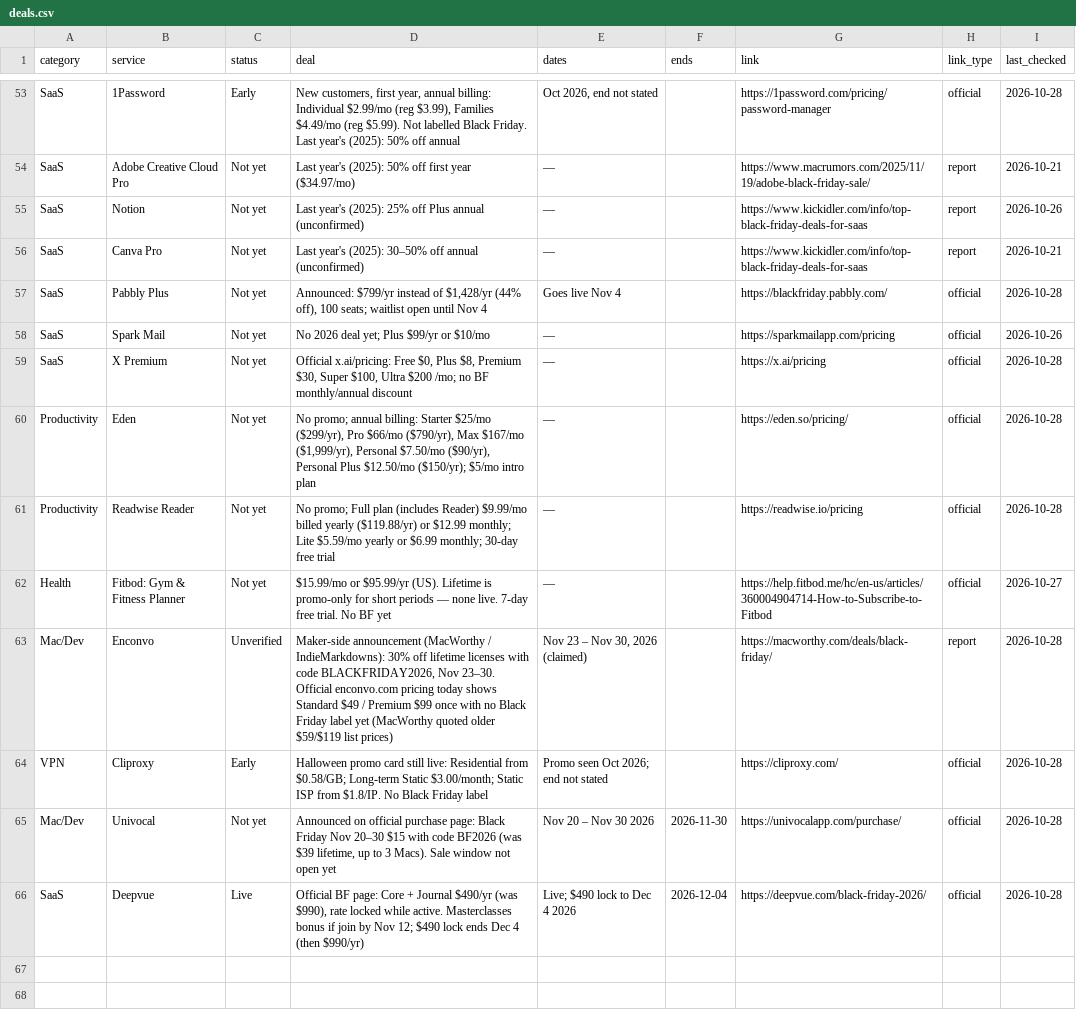
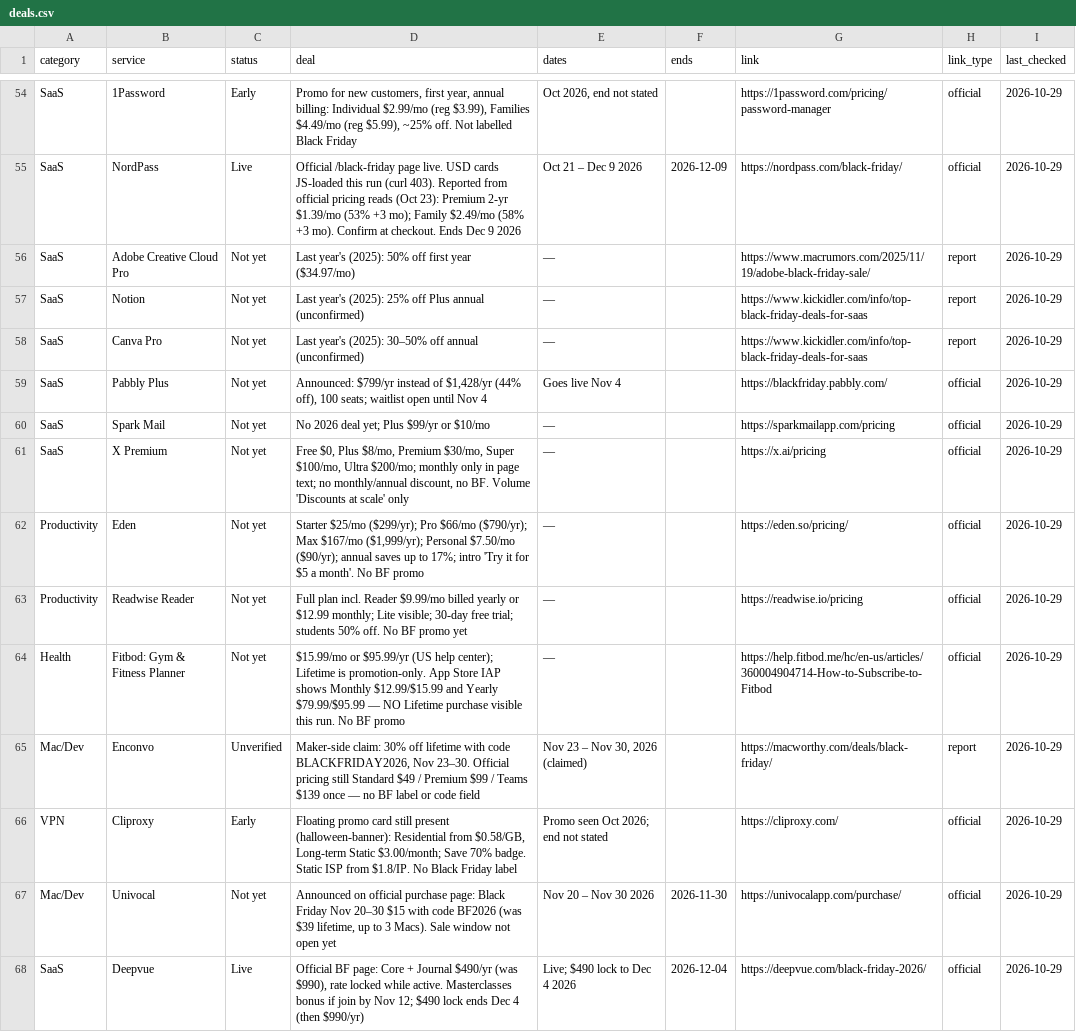
Before and after one commit to thoughtcook/verified-black-friday, a CSV file: data/deals.csv, drawn as a sheet; only a part is shown, gaps mark what is left out; addresses are those after the commit; the diff covers the shown part only; the diff names each change by its address in the sheet, - before the commit and + after, or states it on an @@ line.

Commit message:
Oct 29 full check: add PureVPN + NordPass BF; demote Picmal to announced Nov 23
PureVPN official BF live ($1.69/mo 5-yr). NordPass official /black-friday live
(USD cards JS). Picmal half-price script starts Nov 23 — not active today.
CapCut/Dreamina still live through Oct 30. Refresh last_checked.

```diff
--- a/data/deals.csv
+++ b/data/deals.csv
-D54 (deal): New customers, first year, annual billing: Individual $2.99/mo (reg $3.99), Families $4.49/mo (reg $5.99). Not labelled Black Friday. Last year's (2025): 50% off annual
+D54 (deal): Promo for new customers, first year, annual billing: Individual $2.99/mo (reg $3.99), Families $4.49/mo (reg $5.99), ~25% off. Not labelled Black Friday
-I54 (last_checked): 2026-10-28
+I54 (last_checked): 2026-10-29
+row 55: SaaS | NordPass | Live | Official /black-friday page live. USD cards JS-loaded this run (curl 403). Reported from official pricing reads (Oct 23): Premium 2-yr $1.39/mo (53% +3 mo); Family $2.49/mo (58% +3 mo). Confirm at checkout. Ends Dec 9 2026 | Oct 21 – Dec 9 2026 | 2026-12-09 | https://nordpass.com/black-friday/ | official | 2026-10-29
-I56 (last_checked): 2026-10-21
+I56 (last_checked): 2026-10-29
-I57 (last_checked): 2026-10-26
+I57 (last_checked): 2026-10-29
-I58 (last_checked): 2026-10-21
+I58 (last_checked): 2026-10-29
-I59 (last_checked): 2026-10-28
+I59 (last_checked): 2026-10-29
-I60 (last_checked): 2026-10-26
+I60 (last_checked): 2026-10-29
-D61 (deal): Official x.ai/pricing: Free $0, Plus $8, Premium $30, Super $100, Ultra $200 /mo; no BF monthly/annual discount
+D61 (deal): Free $0, Plus $8/mo, Premium $30/mo, Super $100/mo, Ultra $200/mo; monthly only in page text; no monthly/annual discount, no BF. Volume 'Discounts at scale' only
-I61:I63 (last_checked): 2026-10-28
+I61:I63 (last_checked): 2026-10-29
-D62 (deal): No promo; annual billing: Starter $25/mo ($299/yr), Pro $66/mo ($790/yr), Max $167/mo ($1,999/yr), Personal $7.50/mo ($90/yr), Personal Plus $12.50/mo ($150/yr); $5/mo intro plan
+D62 (deal): Starter $25/mo ($299/yr); Pro $66/mo ($790/yr); Max $167/mo ($1,999/yr); Personal $7.50/mo ($90/yr); annual saves up to 17%; intro 'Try it for $5 a month'. No BF promo
-D63 (deal): No promo; Full plan (includes Reader) $9.99/mo billed yearly ($119.88/yr) or $12.99 monthly; Lite $5.59/mo yearly or $6.99 monthly; 30-day free trial
+D63 (deal): Full plan incl. Reader $9.99/mo billed yearly or $12.99 monthly; Lite visible; 30-day free trial; students 50% off. No BF promo yet
-D64 (deal): …or $95.99/yr (US). Lifetime is promo-only for short periods — none live. 7-day free trial. No BF yet
+D64 (deal): …or $95.99/yr (US help center); Lifetime is promotion-only. App Store IAP shows Monthly $12.99/$15.99 and Yearly $79.99/$95.99 — NO Lifetime purchase visible this run. No BF promo
-I64 (last_checked): 2026-10-27
+I64 (last_checked): 2026-10-29
-D65 (deal): Maker-side announcement (MacWorthy / IndieMarkdowns): 30% off lifetime licenses with code BLACKFRIDAY2026, Nov 23–30. Official enconvo.com pricing today shows Standard $49 / Premium $99 once with no Black Friday label yet (MacWorthy quoted older $59/$119 list prices)
+D65 (deal): Maker-side claim: 30% off lifetime with code BLACKFRIDAY2026, Nov 23–30. Official pricing still Standard $49 / Premium $99 / Teams $139 once — no BF label or code field
-I65:I68 (last_checked): 2026-10-28
+I65:I68 (last_checked): 2026-10-29
-D66 (deal): Halloween promo card still live: Residential from $0.58/GB; Long-term Static $3.00/month; Static ISP…
+D66 (deal): Floating promo card still present (halloween-banner): Residential from $0.58/GB, Long-term Static $3.00/month; Save 70% badge. Static ISP…
```
Also changed, not shown: 1 added row and 75 edited cells elsewhere in this file, 4 other files.
